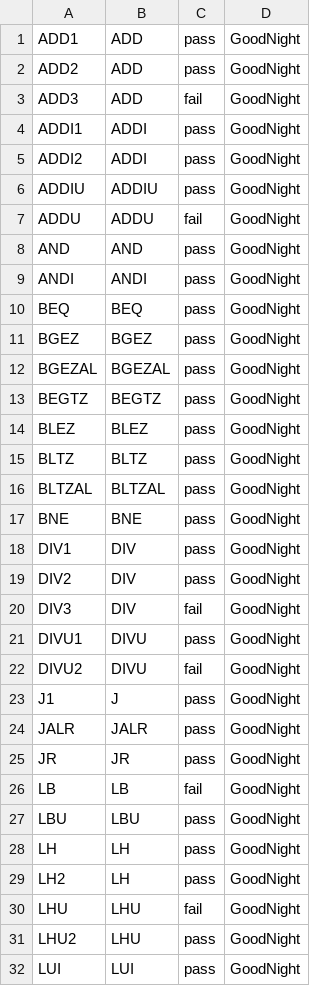
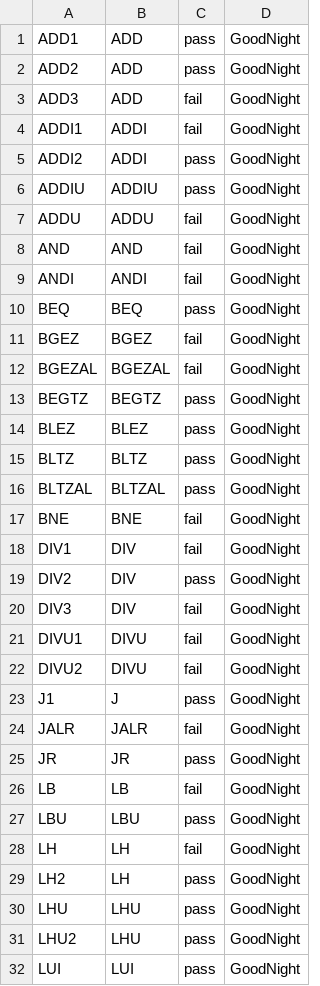
Before and after one commit to lengwe/MIPS_Simulator, a CSV file: jjd06_summative/testbench-negative.results.csv, drawn as a sheet; only a part is shown; the diff covers the shown part only.

```diff
--- a/jjd06_summative/testbench-negative.results.csv
+++ b/jjd06_summative/testbench-negative.results.csv
@@ -3,3 +3,3 @@ ADD2,ADD,pass,GoodNight
 ADD3,ADD,fail,GoodNight
-ADDI1,ADDI,pass,GoodNight
+ADDI1,ADDI,fail,GoodNight
 ADDI2,ADDI,pass,GoodNight
@@ -7,7 +7,7 @@ ADDIU,ADDIU,pass,GoodNight
 ADDU,ADDU,fail,GoodNight
-AND,AND,pass,GoodNight
-ANDI,ANDI,pass,GoodNight
+AND,AND,fail,GoodNight
+ANDI,ANDI,fail,GoodNight
 BEQ,BEQ,pass,GoodNight
-BGEZ,BGEZ,pass,GoodNight
-BGEZAL,BGEZAL,pass,GoodNight
+BGEZ,BGEZ,fail,GoodNight
+BGEZAL,BGEZAL,fail,GoodNight
 BEGTZ,BEGTZ,pass,GoodNight
@@ -16,10 +16,10 @@ BLTZ,BLTZ,pass,GoodNight
 BLTZAL,BLTZAL,pass,GoodNight
-BNE,BNE,pass,GoodNight
-DIV1,DIV,pass,GoodNight
+BNE,BNE,fail,GoodNight
+DIV1,DIV,fail,GoodNight
 DIV2,DIV,pass,GoodNight
 DIV3,DIV,fail,GoodNight
-DIVU1,DIVU,pass,GoodNight
+DIVU1,DIVU,fail,GoodNight
 DIVU2,DIVU,fail,GoodNight
 J1,J,pass,GoodNight
-JALR,JALR,pass,GoodNight
+JALR,JALR,fail,GoodNight
 JR,JR,pass,GoodNight
@@ -27,5 +27,5 @@ LB,LB,fail,GoodNight
 LBU,LBU,pass,GoodNight
-LH,LH,pass,GoodNight
+LH,LH,fail,GoodNight
 LH2,LH,pass,GoodNight
-LHU,LHU,fail,GoodNight
+LHU,LHU,pass,GoodNight
 LHU2,LHU,pass,GoodNight
```
Also changed, not shown: 16 edited cells elsewhere in this file, 3 other files.
